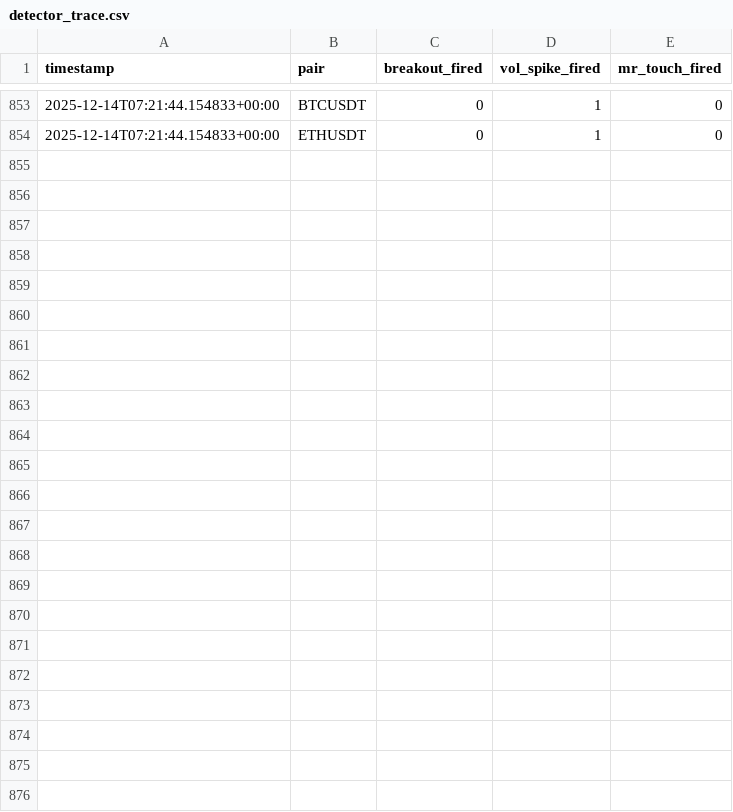
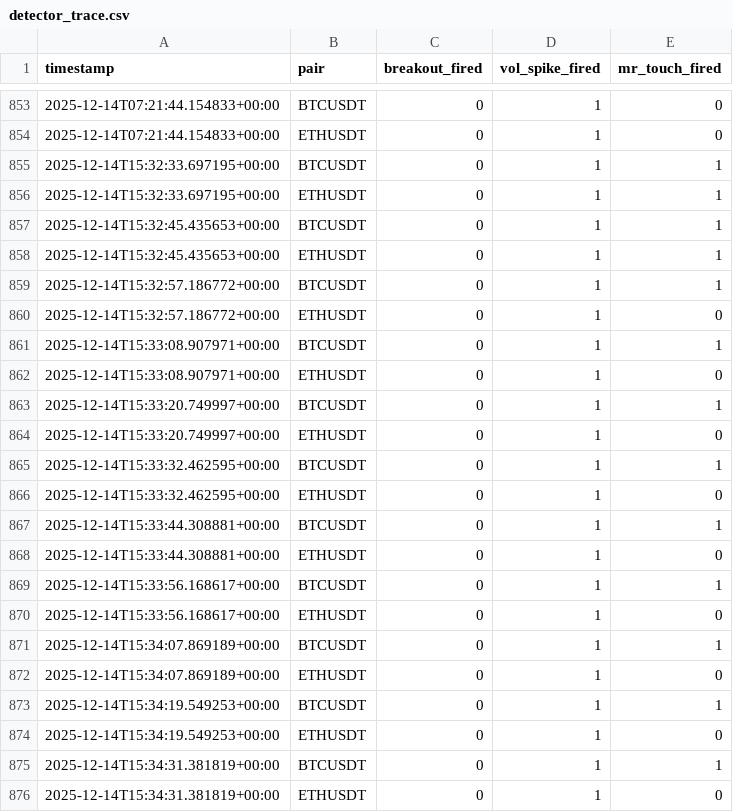
Before and after one commit to synthdesk/synthdesk-listener, a CSV file: runs/0.2.0/2025-12-14/detector_trace.csv, drawn as a sheet; only a part is shown, gaps mark what is left out; the diff names each change by its address in the sheet, - before the commit and + after, or states it on an @@ line.

```diff
--- a/runs/0.2.0/2025-12-14/detector_trace.csv
+++ b/runs/0.2.0/2025-12-14/detector_trace.csv
+row 855: 2025-12-14T15:32:33.697195+00:00 | BTCUSDT | 0 | 1 | 1
+row 856: 2025-12-14T15:32:33.697195+00:00 | ETHUSDT | 0 | 1 | 1
+row 857: 2025-12-14T15:32:45.435653+00:00 | BTCUSDT | 0 | 1 | 1
+row 858: 2025-12-14T15:32:45.435653+00:00 | ETHUSDT | 0 | 1 | 1
+row 859: 2025-12-14T15:32:57.186772+00:00 | BTCUSDT | 0 | 1 | 1
+row 860: 2025-12-14T15:32:57.186772+00:00 | ETHUSDT | 0 | 1 | 0
+row 861: 2025-12-14T15:33:08.907971+00:00 | BTCUSDT | 0 | 1 | 1
+row 862: 2025-12-14T15:33:08.907971+00:00 | ETHUSDT | 0 | 1 | 0
+row 863: 2025-12-14T15:33:20.749997+00:00 | BTCUSDT | 0 | 1 | 1
+row 864: 2025-12-14T15:33:20.749997+00:00 | ETHUSDT | 0 | 1 | 0
+row 865: 2025-12-14T15:33:32.462595+00:00 | BTCUSDT | 0 | 1 | 1
+row 866: 2025-12-14T15:33:32.462595+00:00 | ETHUSDT | 0 | 1 | 0
+row 867: 2025-12-14T15:33:44.308881+00:00 | BTCUSDT | 0 | 1 | 1
+row 868: 2025-12-14T15:33:44.308881+00:00 | ETHUSDT | 0 | 1 | 0
+row 869: 2025-12-14T15:33:56.168617+00:00 | BTCUSDT | 0 | 1 | 1
+row 870: 2025-12-14T15:33:56.168617+00:00 | ETHUSDT | 0 | 1 | 0
+row 871: 2025-12-14T15:34:07.869189+00:00 | BTCUSDT | 0 | 1 | 1
+row 872: 2025-12-14T15:34:07.869189+00:00 | ETHUSDT | 0 | 1 | 0
+row 873: 2025-12-14T15:34:19.549253+00:00 | BTCUSDT | 0 | 1 | 1
+row 874: 2025-12-14T15:34:19.549253+00:00 | ETHUSDT | 0 | 1 | 0
+row 875: 2025-12-14T15:34:31.381819+00:00 | BTCUSDT | 0 | 1 | 1
+row 876: 2025-12-14T15:34:31.381819+00:00 | ETHUSDT | 0 | 1 | 0
```
Also changed, not shown: runs/0.2.0/2025-12-14/prices.csv, runs/0.2.0/2025-12-14/tick_log.csv, 45 other files.
